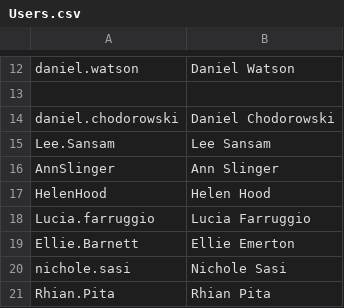
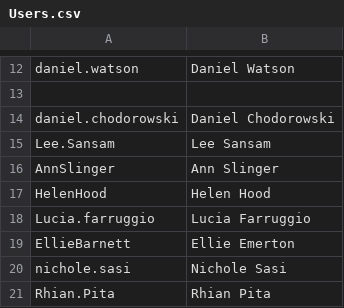
Before and after one commit to Banana-Goats/Ableworld, a CSV file: Users.csv, drawn as a sheet; only a part is shown, gaps mark what is left out.

Commit message:
Update Users.csv

```diff
--- a/Users.csv
+++ b/Users.csv
@@ -18,3 +18,3 @@ HelenHood,Helen Hood
 Lucia.farruggio,Lucia Farruggio
-Ellie.Barnett,Ellie Emerton
+EllieBarnett,Ellie Emerton
 nichole.sasi,Nichole Sasi
```
